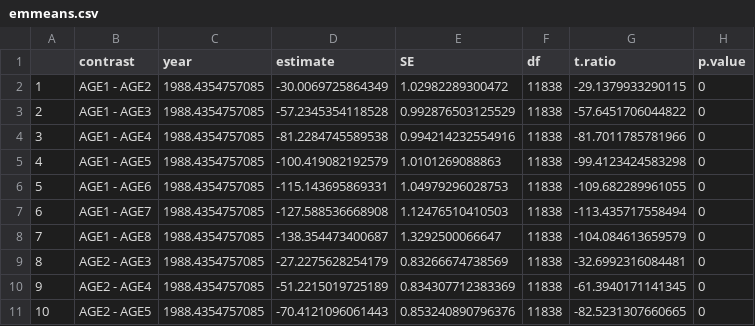
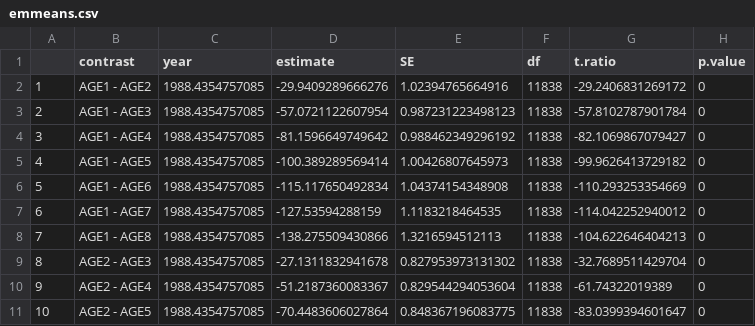
Before and after one commit to CHANGES-UM/bluegill_growth, a CSV file: Tables/emmeans.csv, drawn as a sheet; only a part is shown; the diff covers the shown part only.

```diff
--- a/Tables/emmeans.csv
+++ b/Tables/emmeans.csv
@@ -1,11 +1,11 @@
 "","contrast","year","estimate","SE","df","t.ratio","p.value"
-"1","AGE1 - AGE2",1988.4354757085,-30.0069725864349,1.02982289300472,11838,-29.1379933290115,0
-"2","AGE1 - AGE3",1988.4354757085,-57.2345354118528,0.992876503125529,11838,-57.6451706044822,0
-"3","AGE1 - AGE4",1988.4354757085,-81.2284745589538,0.994214232554916,11838,-81.7011785781966,0
-"4","AGE1 - AGE5",1988.4354757085,-100.419082192579,1.0101269088863,11838,-99.4123424583298,0
-"5","AGE1 - AGE6",1988.4354757085,-115.143695869331,1.04979296028753,11838,-109.682289961055,0
-"6","AGE1 - AGE7",1988.4354757085,-127.588536668908,1.12476510410503,11838,-113.435717558494,0
-"7","AGE1 - AGE8",1988.4354757085,-138.354473400687,1.3292500066647,11838,-104.084613659579,0
-"8","AGE2 - AGE3",1988.4354757085,-27.2275628254179,0.83266674738569,11838,-32.6992316084481,0
-"9","AGE2 - AGE4",1988.4354757085,-51.2215019725189,0.834307712383369,11838,-61.3940171141345,0
-"10","AGE2 - AGE5",1988.4354757085,-70.4121096061443,0.853240890796376,11838,-82.5231307660665,0
+"1","AGE1 - AGE2",1988.4354757085,-29.9409289666276,1.02394765664916,11838,-29.2406831269172,0
+"2","AGE1 - AGE3",1988.4354757085,-57.0721122607954,0.987231223498123,11838,-57.8102787901784,0
+"3","AGE1 - AGE4",1988.4354757085,-81.1596649749642,0.988462349296192,11838,-82.1069867079427,0
+"4","AGE1 - AGE5",1988.4354757085,-100.389289569414,1.00426807645973,11838,-99.9626413729182,0
+"5","AGE1 - AGE6",1988.4354757085,-115.117650492834,1.04374154348908,11838,-110.293253354669,0
+"6","AGE1 - AGE7",1988.4354757085,-127.53594288159,1.1183218464535,11838,-114.042252940012,0
+"7","AGE1 - AGE8",1988.4354757085,-138.275509430866,1.3216594512113,11838,-104.622646404213,0
+"8","AGE2 - AGE3",1988.4354757085,-27.1311832941678,0.827953973131302,11838,-32.7689511429704,0
+"9","AGE2 - AGE4",1988.4354757085,-51.2187360083367,0.829544294053604,11838,-61.74322019389,0
+"10","AGE2 - AGE5",1988.4354757085,-70.4483606027864,0.848367196083775,11838,-83.0399394601647,0
```
Also changed, not shown: 54 edited cells elsewhere in this file, Tables/emmeans_doy_restricted.csv, Tables/eta_squared.csv, 16 other files.
